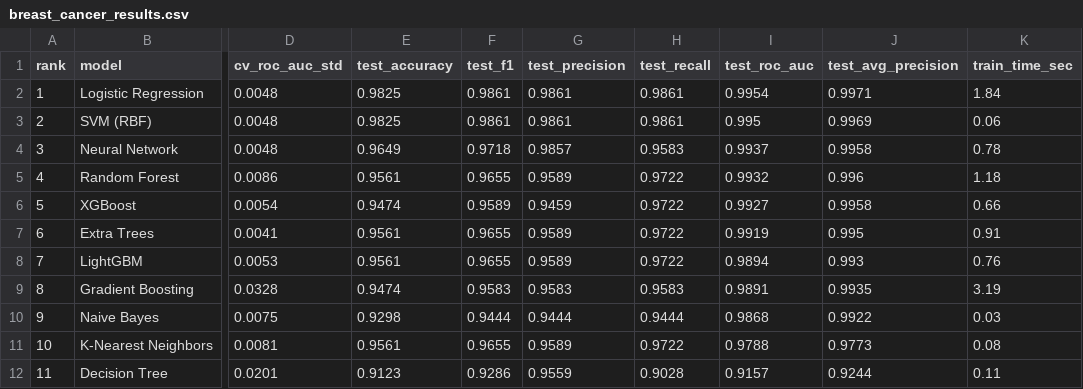
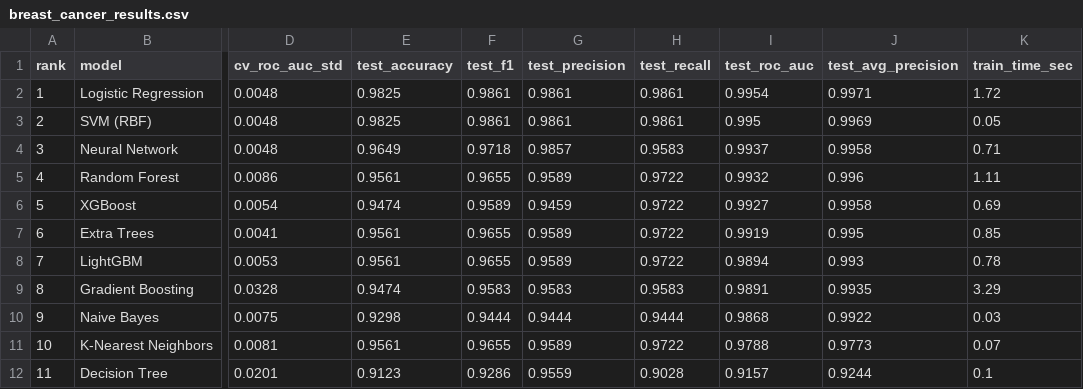
Before and after one commit to KireetiMAX1/model-arena, a CSV file: results/breast_cancer_results.csv, drawn as a sheet; only a part is shown, gaps mark what is left out; the diff names each change by its address in the sheet, - before the commit and + after, or states it on an @@ line.

```diff
--- a/results/breast_cancer_results.csv
+++ b/results/breast_cancer_results.csv
-K2 (train_time_sec): 1.84
+K2 (train_time_sec): 1.72
-K3 (train_time_sec): 0.06
+K3 (train_time_sec): 0.05
-K4 (train_time_sec): 0.78
+K4 (train_time_sec): 0.71
-K5 (train_time_sec): 1.18
+K5 (train_time_sec): 1.11
-K6 (train_time_sec): 0.66
+K6 (train_time_sec): 0.69
-K7 (train_time_sec): 0.91
+K7 (train_time_sec): 0.85
-K8 (train_time_sec): 0.76
+K8 (train_time_sec): 0.78
-K9 (train_time_sec): 3.19
+K9 (train_time_sec): 3.29
-K11 (train_time_sec): 0.08
+K11 (train_time_sec): 0.07
-K12 (train_time_sec): 0.11
+K12 (train_time_sec): 0.1
```
Also changed, not shown: 3 other files.
